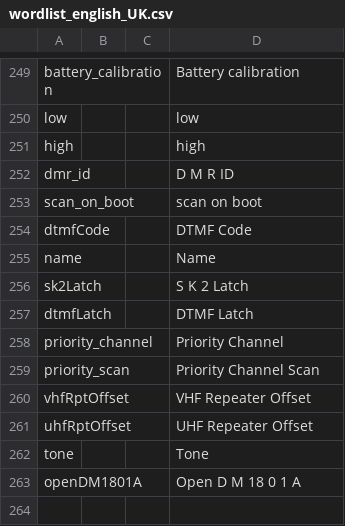
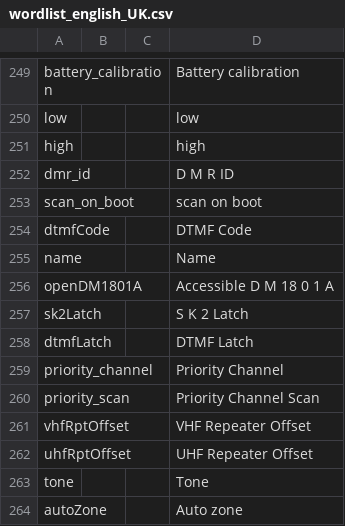
Before and after one commit to vk7js/voice-prompts, a CSV file: languages/english_UK/wordlist_english_UK.csv, drawn as a sheet; only a part is shown, gaps mark what is left out; removed rows and columns are numbered as before the commit, all else as after; the diff names each change by its address in the sheet, - before the commit and + after, or states it on an @@ line.

```diff
--- a/languages/english_UK/wordlist_english_UK.csv
+++ b/languages/english_UK/wordlist_english_UK.csv
+row 256: openDM1801A |  |  | Accessible D M 18 0 1 A
-row 263: openDM1801A |  |  | Open D M 18 0 1 A
+row 264: autoZone |  |  | Auto zone
```
Also changed, not shown: languages/english_USA/wordlist_english_USA.csv.
